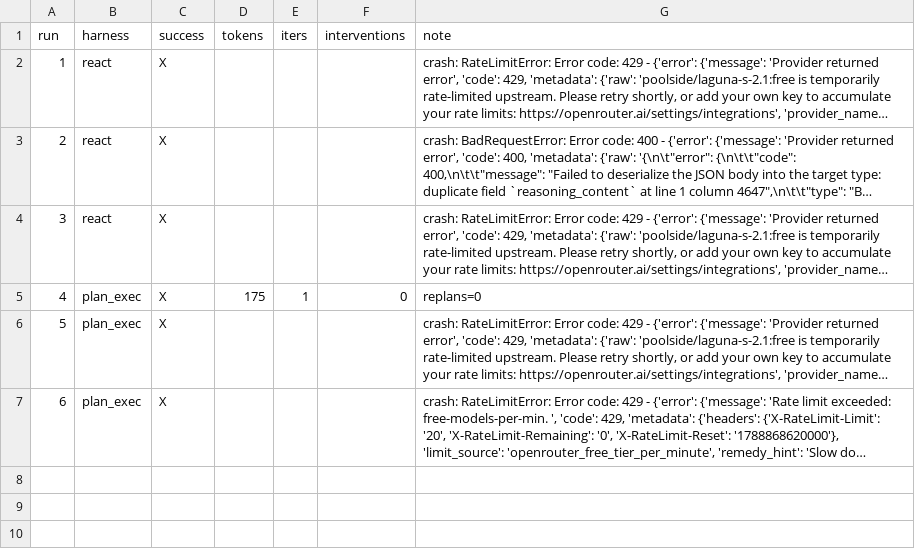
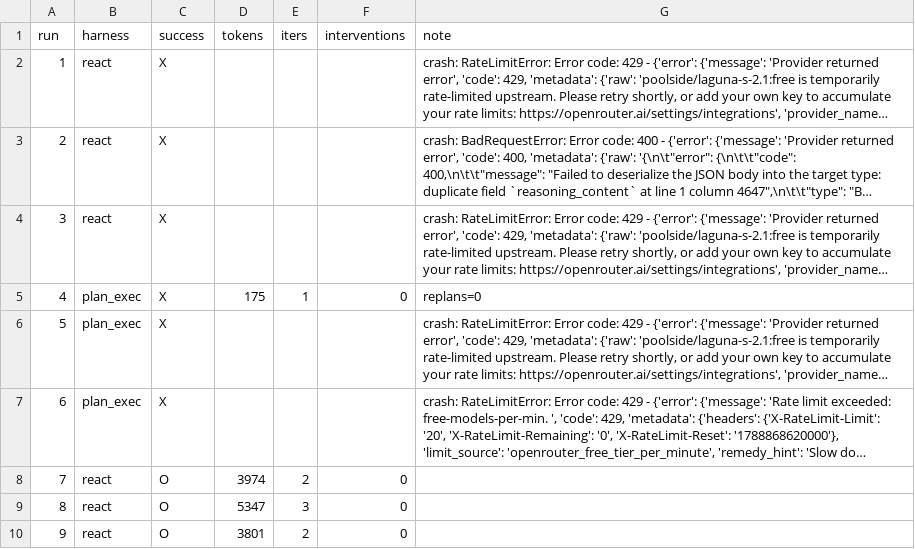
Before and after one commit to Q00/ai-agent-engineering-101, a CSV file: submissions/24522014/week-02/results.csv, drawn as a sheet; long unchanged cells end in …; the diff names each change by its address in the sheet, - before the commit and + after, or states it on an @@ line.

Commit message:
Record successful ReAct retry runs

```diff
--- a/submissions/24522014/week-02/results.csv
+++ b/submissions/24522014/week-02/results.csv
+row 8: 7 | react | O | 3974 | 2 | 0
+row 9: 8 | react | O | 5347 | 3 | 0
+row 10: 9 | react | O | 3801 | 2 | 0
```
Also changed, not shown: 3 other files.
